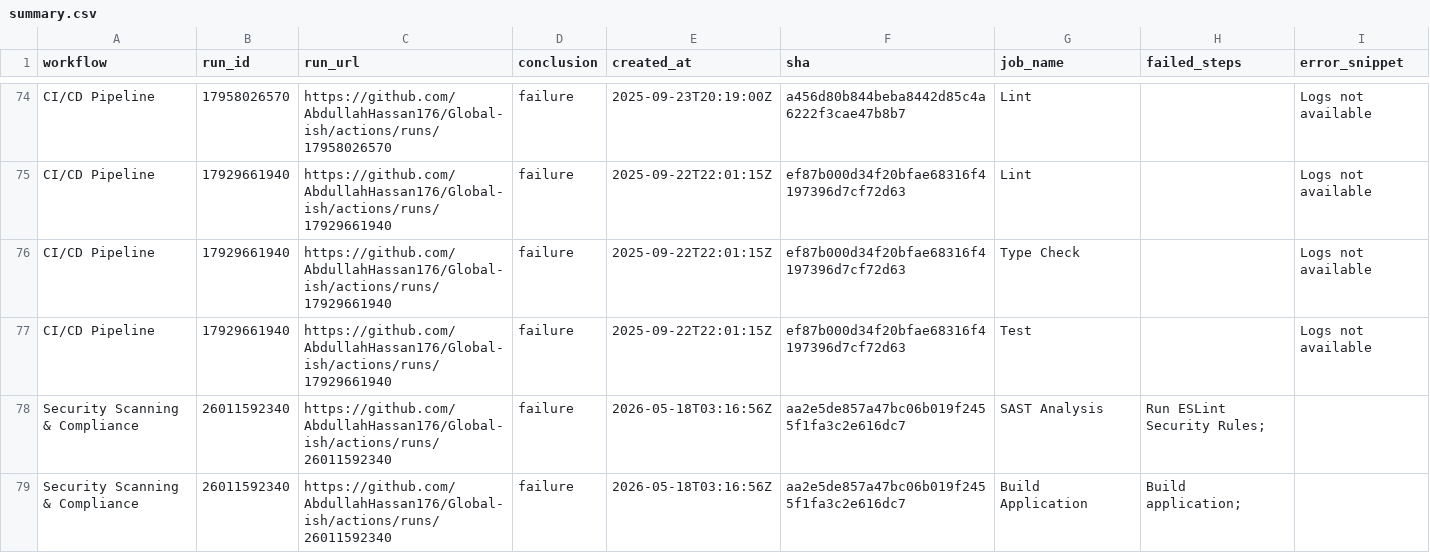
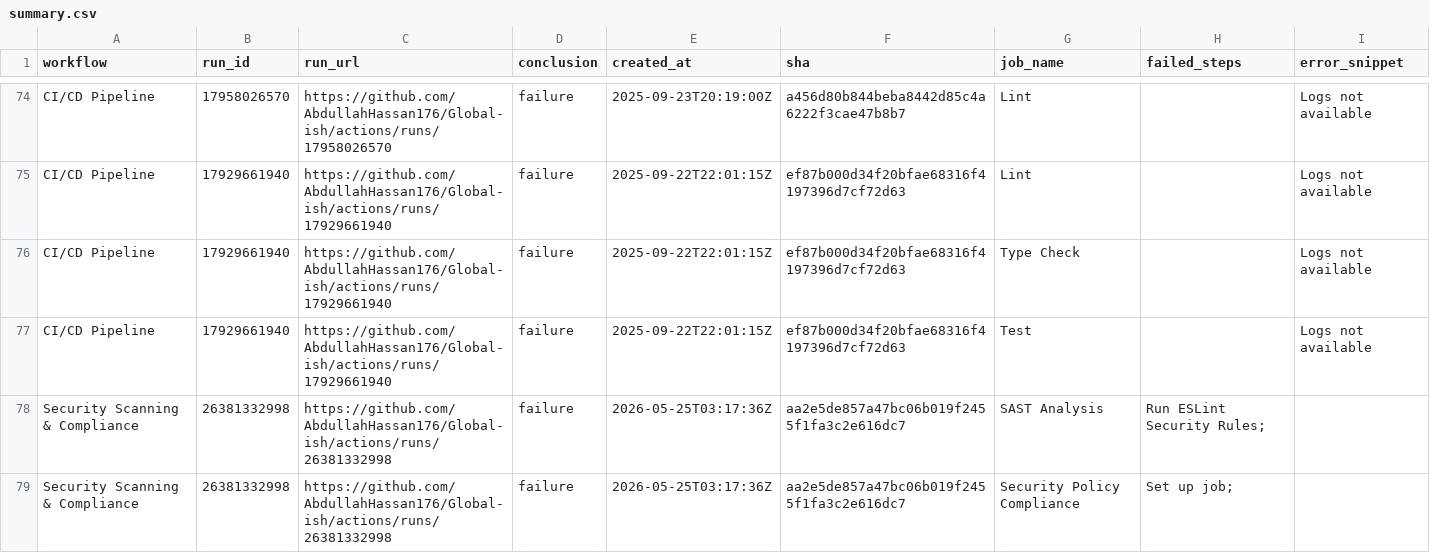
Before and after one commit to AbdullahHassan176/Global-ish, a CSV file: reports/summary.csv, drawn as a sheet; only a part is shown, gaps mark what is left out; the shorter side is filled out with more unchanged rows; the diff covers the shown part only.

```diff
--- a/reports/summary.csv
+++ b/reports/summary.csv
@@ -77 +77,3 @@ CI/CD Pipeline,17929661940,https://github.com/AbdullahHassan176/Global-ish/actio
 CI/CD Pipeline,17929661940,https://github.com/AbdullahHassan176/Global-ish/actions/runs/17929661940,failure,2025-09-22T22:01:15Z,ef87b000d34f20bfae68316f4197396d7cf72d63,Test,,Logs not available
+Security Scanning & Compliance,26381332998,https://github.com/AbdullahHassan176/Global-ish/actions/runs/26381332998,failure,2026-05-25T03:17:36Z,aa2e5de857a47bc06b019f2455f1fa3c2e616dc7,SAST Analysis,Run ESLint Security Rules;,
+Security Scanning & Compliance,26381332998,https://github.com/AbdullahHassan176/Global-ish/actions/runs/26381332998,failure,2026-05-25T03:17:36Z,aa2e5de857a47bc06b019f2455f1fa3c2e616dc7,Security Policy Compliance,Set up job;,
```
Also changed, not shown: 2 added rows, 4 removed rows and 4 edited cells elsewhere in this file, 1 other file.
